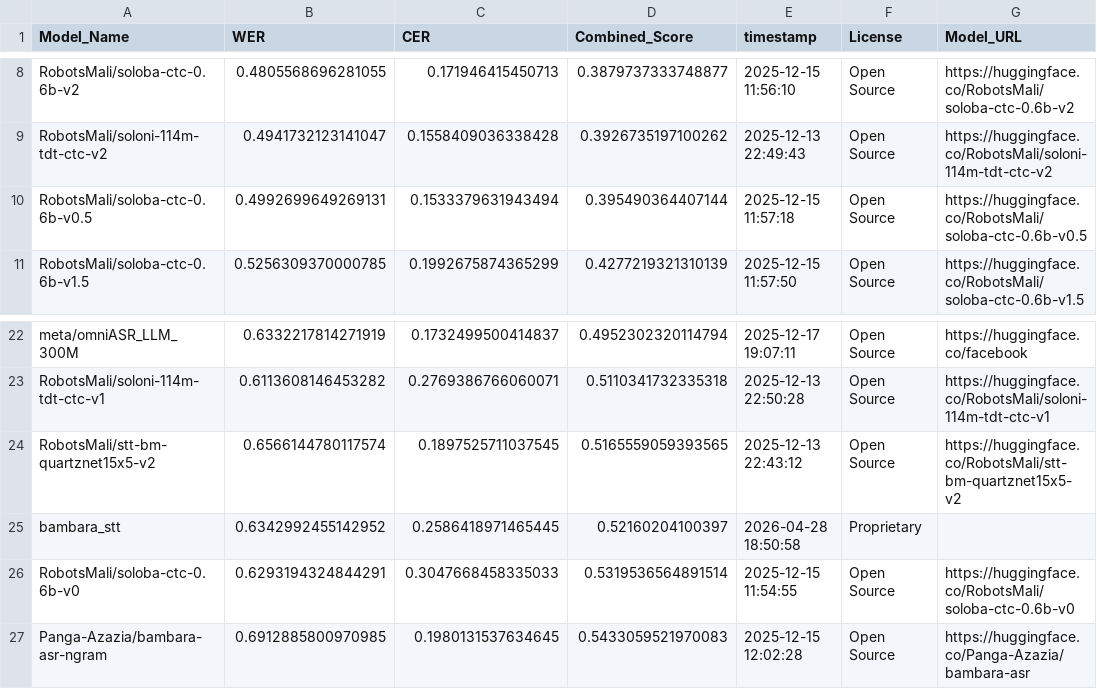
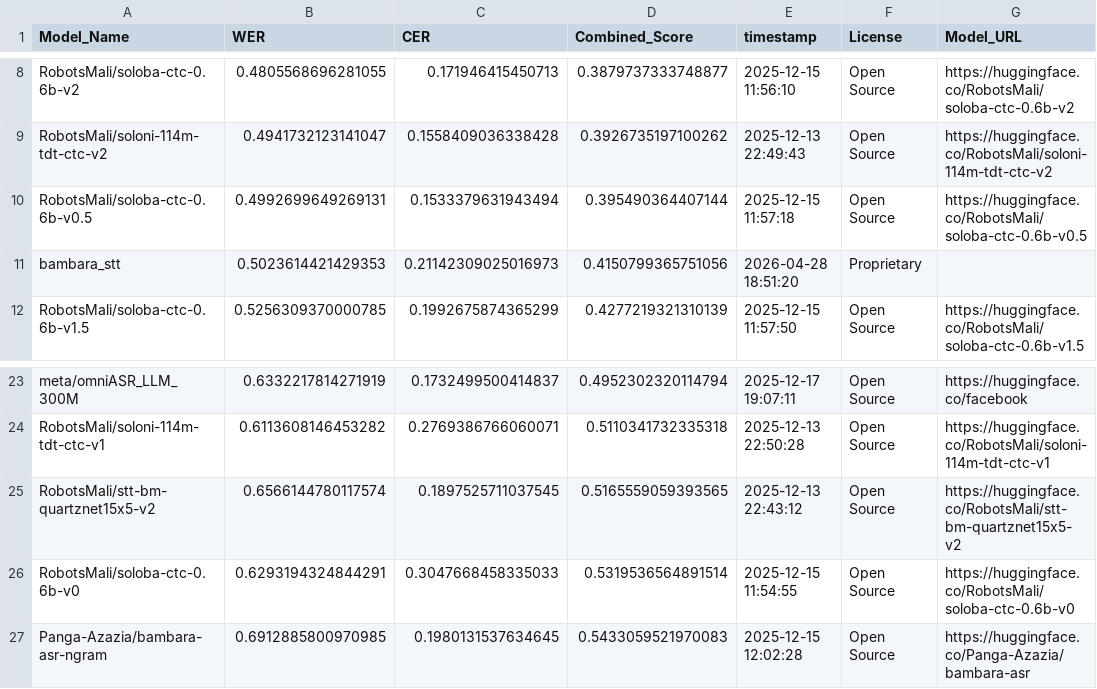
Before and after one commit to MALIBA-AI/bambara-asr-leaderboard, a CSV file: leaderboard.csv, drawn as a sheet; only a part is shown, gaps mark what is left out; removed rows and columns are numbered as before the commit, all else as after; the diff names each change by its address in the sheet, - before the commit and + after, or states it on an @@ line.

Commit message:
Update leaderboard for model: bambara_stt

```diff
--- a/leaderboard.csv
+++ b/leaderboard.csv
+row 11: bambara_stt | 0.5023614421429353 | 0.21142309025016973 | 0.4150799365751056 | 2026-04-28 18:51:20 | Proprietary
-row 25: bambara_stt | 0.6342992455142952 | 0.2586418971465445 | 0.52160204100397 | 2026-04-28 18:50:58 | Proprietary
```
